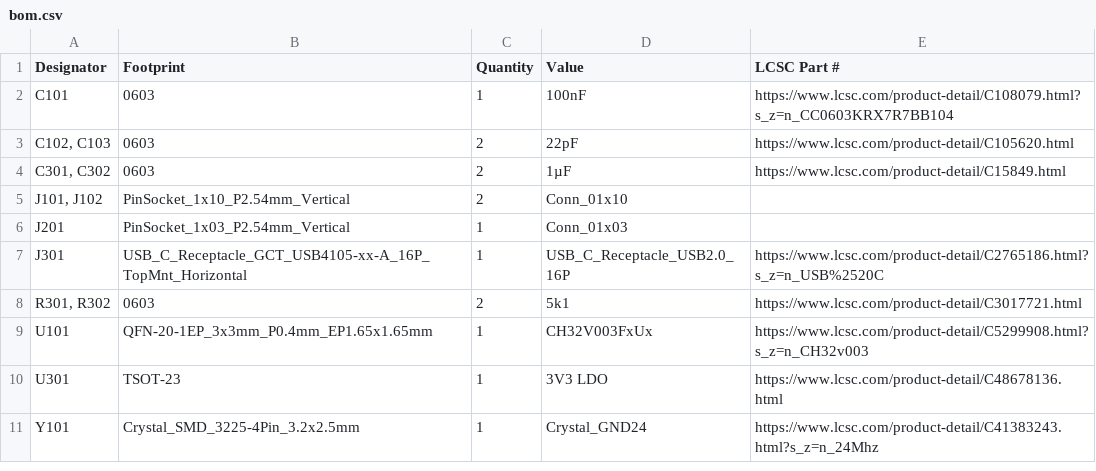
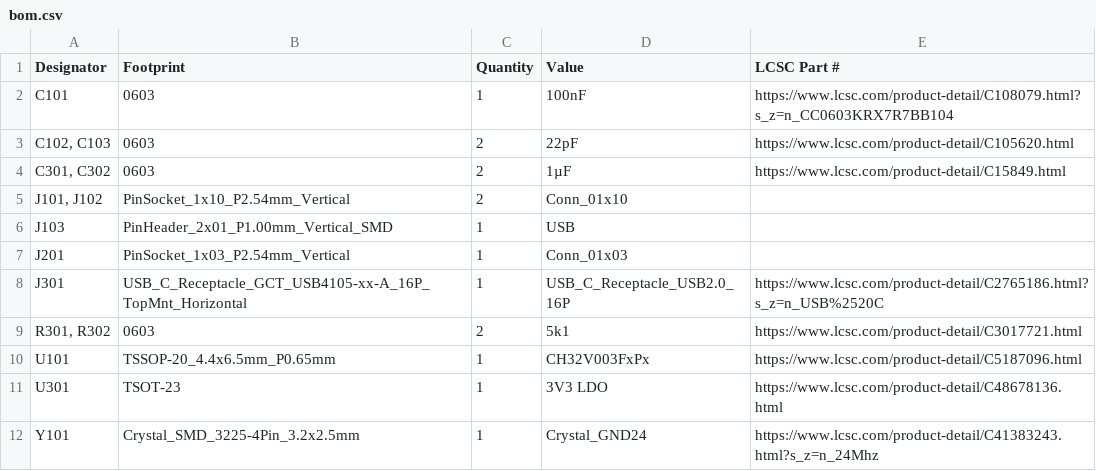
Before and after one commit to VollstaendigerName/CHeepCore, a CSV file: production/bom.csv, drawn as a sheet.

```diff
--- a/production/bom.csv
+++ b/production/bom.csv
@@ -5,2 +5,3 @@ C101,0603,1,100nF,https://www.lcsc.com/product-detail/C108079.html?s_z=n_CC0603K
 "J101, J102",PinSocket_1x10_P2.54mm_Vertical,2,Conn_01x10,
+J103,PinHeader_2x01_P1.00mm_Vertical_SMD,1,USB,
 J201,PinSocket_1x03_P2.54mm_Vertical,1,Conn_01x03,
@@ -8,3 +9,3 @@ J301,USB_C_Receptacle_GCT_USB4105-xx-A_16P_TopMnt_Horizontal,1,USB_C_Receptacle_
 "R301, R302",0603,2,5k1,https://www.lcsc.com/product-detail/C3017721.html
-U101,QFN-20-1EP_3x3mm_P0.4mm_EP1.65x1.65mm,1,CH32V003FxUx,https://www.lcsc.com/product-detail/C5299908.html?s_z=n_CH32v003
+U101,TSSOP-20_4.4x6.5mm_P0.65mm,1,CH32V003FxPx,https://www.lcsc.com/product-detail/C5187096.html
 U301,TSOT-23,1,3V3 LDO,https://www.lcsc.com/product-detail/C48678136.html
```
Also changed, not shown: production/positions.csv, 3 other files.
